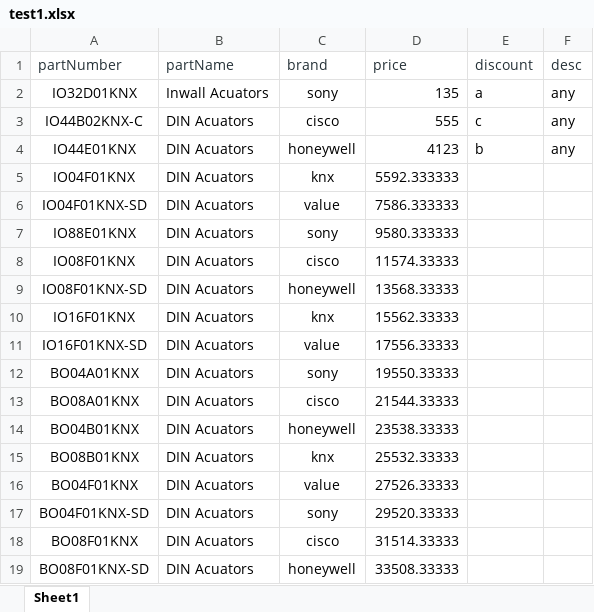
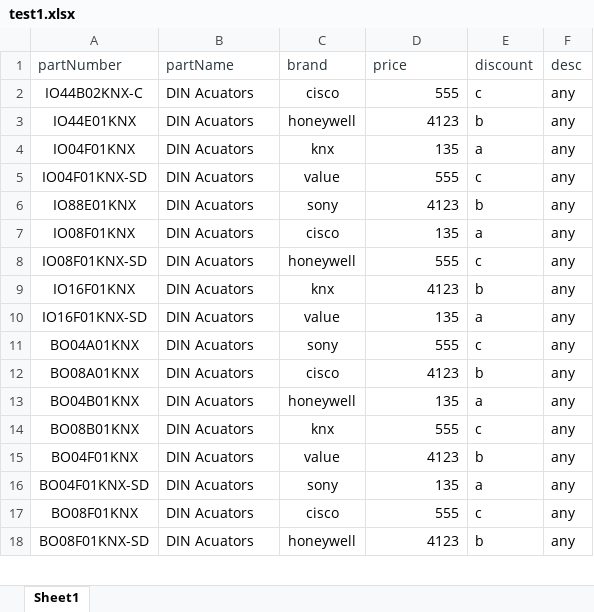
Before and after one commit to mhssm89/archipFrontEnd, an Excel workbook: src/components/pages/products/upload/test1.xlsx, sheet Sheet1, drawn as a sheet; only a part is shown; values as stored, in another font and other column widths than the file's, no borders; removed rows and columns are numbered as before the commit, all else as after; the diff covers the shown part only; the diff names each change by its address in the sheet, - before the commit and + after, or states it on an @@ line.

```diff
--- a/src/components/pages/products/upload/test1.xlsx (sheet Sheet1)
+++ b/src/components/pages/products/upload/test1.xlsx (sheet Sheet1)
-row 2: IO32D01KNX | Inwall Acuators | sony | 135 | a | any
-D4 (price): 5592.333333
+D4 (price): 135
-E4 (discount): (empty)
+E4 (discount): a
-F4:F18 (desc): (empty)
+F4:F18 (desc): any
-D5 (price): 7586.333333
+D5 (price): 555
-E5 (discount): (empty)
+E5 (discount): c
-D6 (price): 9580.333333
+D6 (price): 4123
-E6 (discount): (empty)
+E6 (discount): b
-D7 (price): 11574.33333
+D7 (price): 135
-E7 (discount): (empty)
+E7 (discount): a
-D8 (price): 13568.33333
+D8 (price): 555
-E8 (discount): (empty)
+E8 (discount): c
-D9 (price): 15562.33333
+D9 (price): 4123
-E9 (discount): (empty)
+E9 (discount): b
-D10 (price): 17556.33333
+D10 (price): 135
-E10 (discount): (empty)
+E10 (discount): a
-D11 (price): 19550.33333
+D11 (price): 555
-E11 (discount): (empty)
+E11 (discount): c
-D12 (price): 21544.33333
+D12 (price): 4123
-E12 (discount): (empty)
+E12 (discount): b
-D13 (price): 23538.33333
+D13 (price): 135
-E13 (discount): (empty)
+E13 (discount): a
-D14 (price): 25532.33333
+D14 (price): 555
-E14 (discount): (empty)
+E14 (discount): c
-D15 (price): 27526.33333
+D15 (price): 4123
-E15 (discount): (empty)
+E15 (discount): b
-D16 (price): 29520.33333
+D16 (price): 135
-E16 (discount): (empty)
+E16 (discount): a
-D17 (price): 31514.33333
+D17 (price): 555
-E17 (discount): (empty)
+E17 (discount): c
-D18 (price): 33508.33333
+D18 (price): 4123
-E18 (discount): (empty)
+E18 (discount): b
```
Also changed, not shown: 318 edited cells elsewhere in this sheet, 14 other files.
